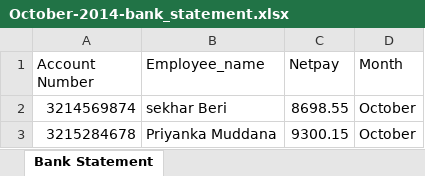
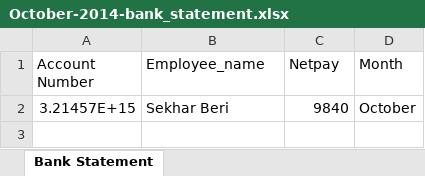
Before and after one commit to vidyasagarpogiri/HRMS, an Excel workbook: public/October-2014-bank_statement.xlsx, sheet Bank Statement, drawn as a sheet; values as stored, in another font and other column widths than the file's, no borders; removed rows and columns are numbered as before the commit, all else as after; the diff names each change by its address in the sheet, - before the commit and + after, or states it on an @@ line.

```diff
--- a/public/October-2014-bank_statement.xlsx (sheet Bank Statement)
+++ b/public/October-2014-bank_statement.xlsx (sheet Bank Statement)
-row 2: 3214569874 | sekhar Beri | 8698.55 | October
-row 3: 3215284678 | Priyanka Muddana | 9300.15 | October
+row 2: 3.21457E+15 | Sekhar Beri | 9840 | October
```
Also changed, not shown: public/Payroll/October-2014-payslips.xlsx, 2 other files.
